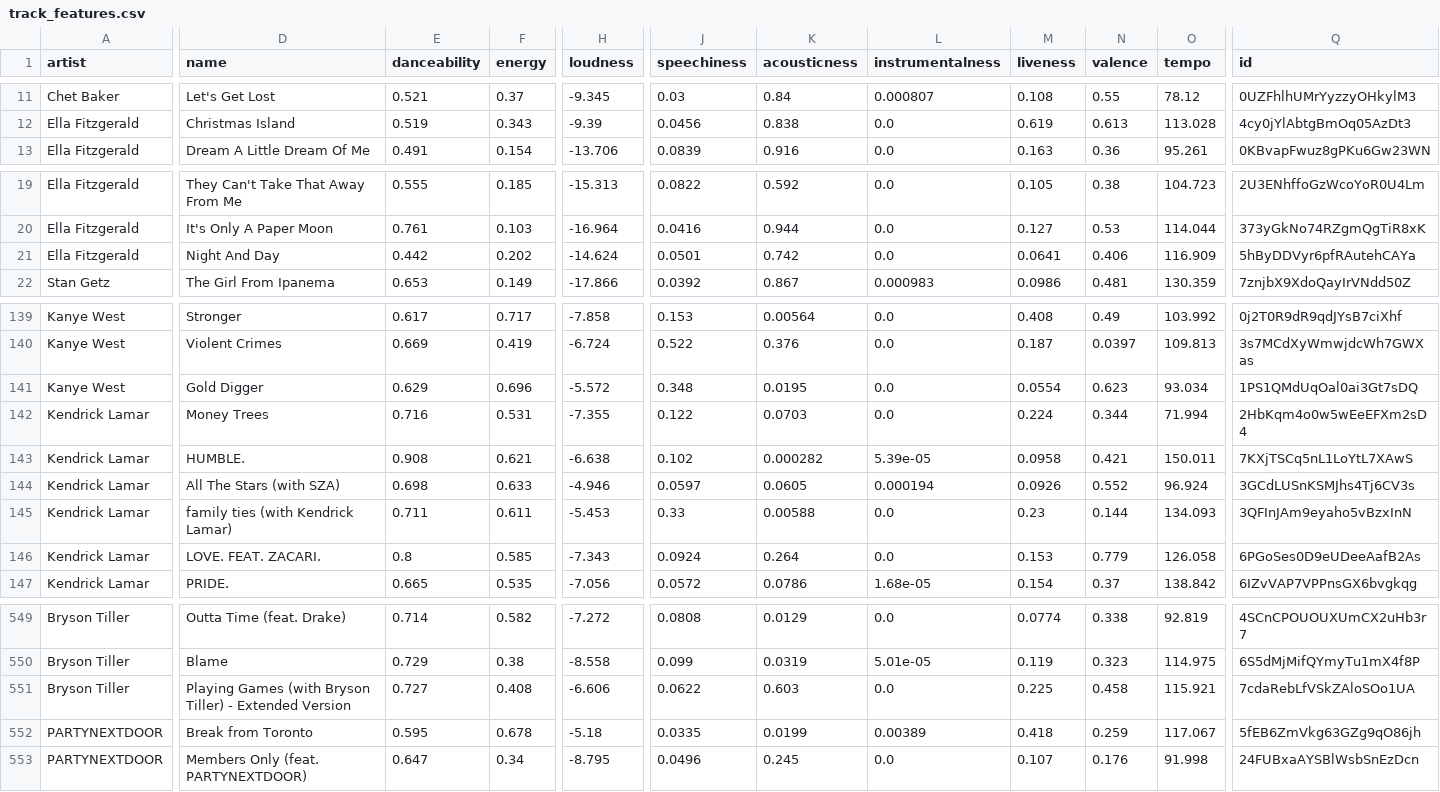
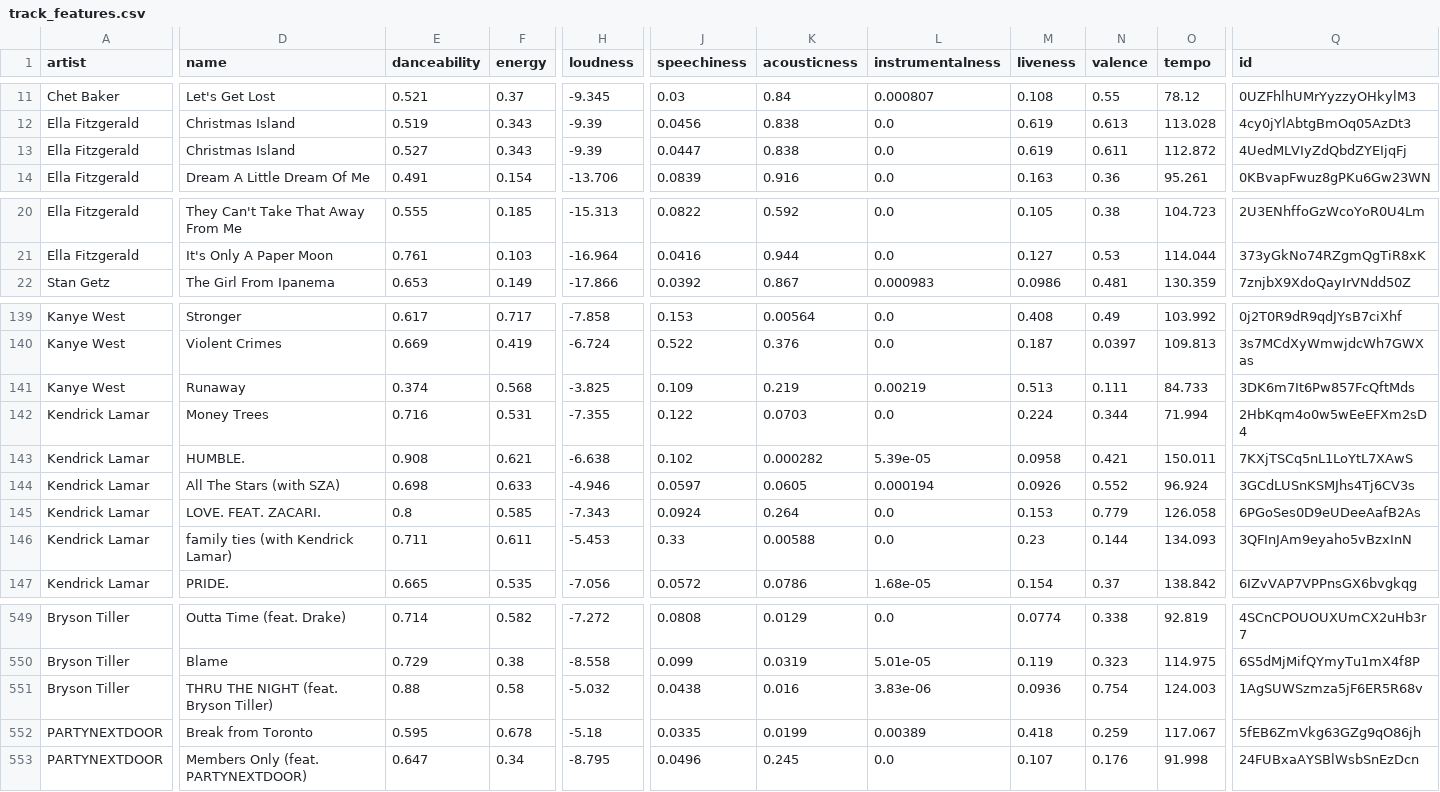
Before and after one commit to jpowerj/2023-fall-dsan500, a CSV file: writeups/decision-trees/track_features.csv, drawn as a sheet; only a part is shown, gaps mark what is left out; removed rows and columns are numbered as before the commit, all else as after; rows hold the shown columns only; the diff covers the shown part only; the diff names each change by its address in the sheet, - before the commit and + after, or states it on an @@ line.

```diff
--- a/writeups/decision-trees/track_features.csv
+++ b/writeups/decision-trees/track_features.csv
+row 13: Ella Fitzgerald | Christmas Island | 0.527 | 0.343 | -9.39 | 0.0447 | 0.838 | 0.0 | 0.619 | 0.611 | 112.872 | 4UedMLVIyZdQbdZYEIjqFj
-row 21: Ella Fitzgerald | Night And Day | 0.442 | 0.202 | -14.624 | 0.0501 | 0.742 | 0.0 | 0.0641 | 0.406 | 116.909 | 5hByDDVyr6pfRAutehCAYa
-D141 (name): Gold Digger
+D141 (name): Runaway
-E141 (danceability): 0.629
+E141 (danceability): 0.374
-F141 (energy): 0.696
+F141 (energy): 0.568
-H141 (loudness): -5.572
+H141 (loudness): -3.825
-J141 (speechiness): 0.348
+J141 (speechiness): 0.109
-K141 (acousticness): 0.0195
+K141 (acousticness): 0.219
-L141 (instrumentalness): 0.0
+L141 (instrumentalness): 0.00219
-M141 (liveness): 0.0554
+M141 (liveness): 0.513
-N141 (valence): 0.623
+N141 (valence): 0.111
-O141 (tempo): 93.034
+O141 (tempo): 84.733
-Q141 (id): 1PS1QMdUqOal0ai3Gt7sDQ
+Q141 (id): 3DK6m7It6Pw857FcQftMds
@@ row 146 moved to row 145: Kendrick Lamar @@
-D551 (name): Playing Games (with Bryson Tiller) - Extended Version
+D551 (name): THRU THE NIGHT (feat. Bryson Tiller)
-E551 (danceability): 0.727
+E551 (danceability): 0.88
-F551 (energy): 0.408
+F551 (energy): 0.58
-H551 (loudness): -6.606
+H551 (loudness): -5.032
-J551 (speechiness): 0.0622
+J551 (speechiness): 0.0438
-K551 (acousticness): 0.603
+K551 (acousticness): 0.016
-L551 (instrumentalness): 0.0
+L551 (instrumentalness): 3.83e-06
-M551 (liveness): 0.225
+M551 (liveness): 0.0936
-N551 (valence): 0.458
+N551 (valence): 0.754
-O551 (tempo): 115.921
+O551 (tempo): 124.003
-Q551 (id): 7cdaRebLfVSkZAloSOo1UA
+Q551 (id): 1AgSUWSzmza5jF6ER5R68v
```
Also changed, not shown: 10 moved rows and 24 edited cells elsewhere in this file, 31 other files.
